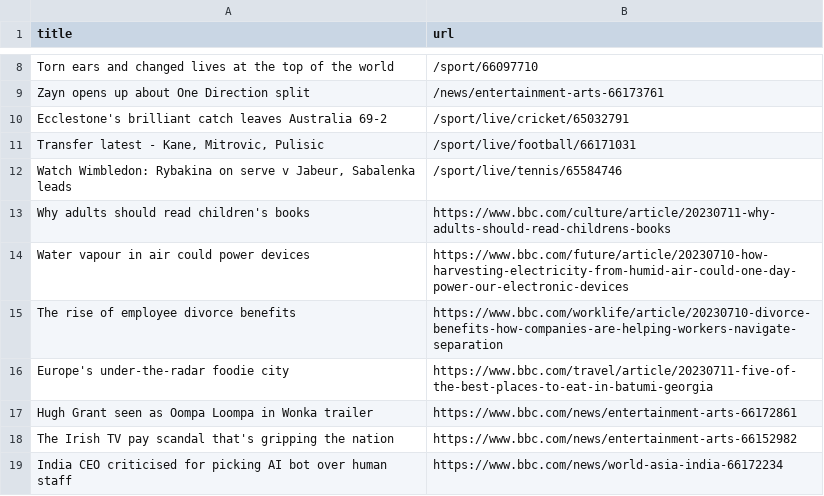
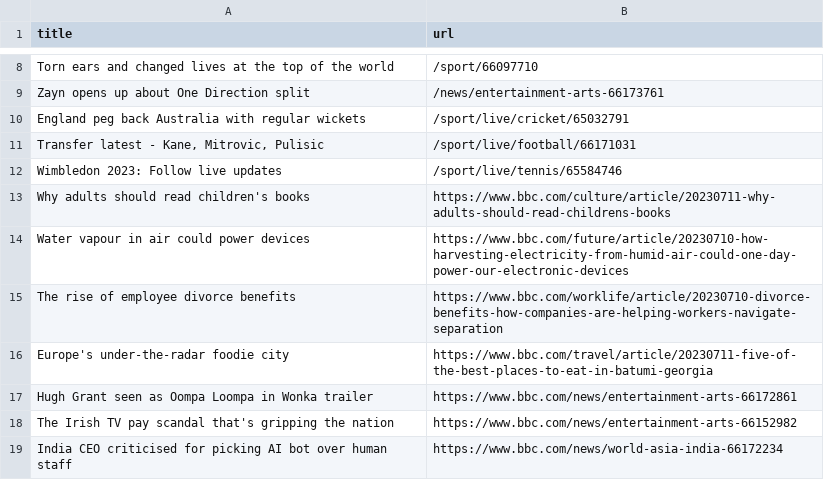
Before and after one commit to vlsachdev/automatic-scraper-bbc, a CSV file: bbc.csv, drawn as a sheet; only a part is shown, gaps mark what is left out.

```diff
--- a/bbc.csv
+++ b/bbc.csv
@@ -9,5 +9,5 @@ Torn ears and changed lives at the top of the world,/sport/66097710
 Zayn opens up about One Direction split,/news/entertainment-arts-66173761
-Ecclestone's brilliant catch leaves Australia 69-2,/sport/live/cricket/65032791
+England peg back Australia with regular wickets,/sport/live/cricket/65032791
 "Transfer latest - Kane, Mitrovic, Pulisic",/sport/live/football/66171031
-"Watch Wimbledon: Rybakina on serve v Jabeur, Sabalenka leads",/sport/live/tennis/65584746
+Wimbledon 2023: Follow live updates,/sport/live/tennis/65584746
 Why adults should read children's books,https://www.bbc.com/culture/article/20230711-why-adults-should-read-childrens-books
```
